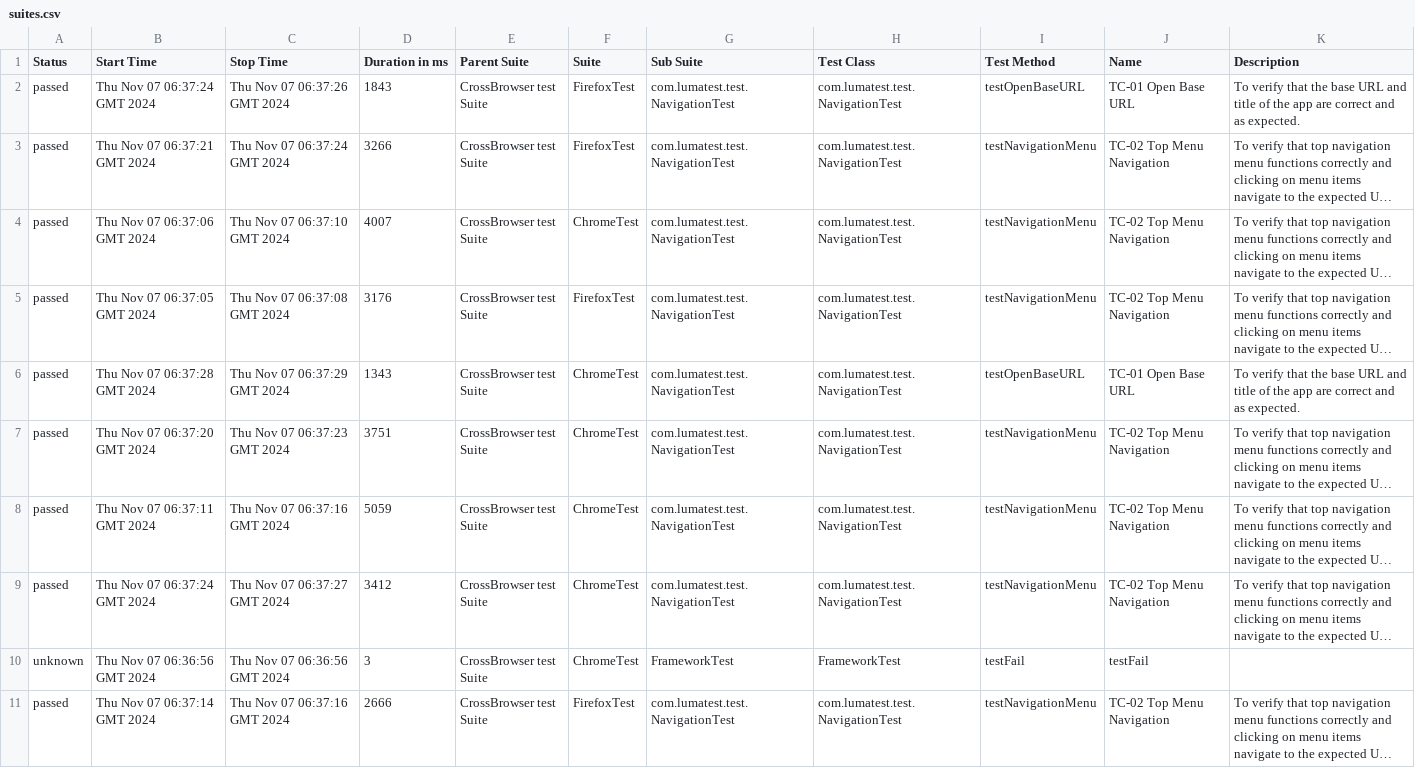
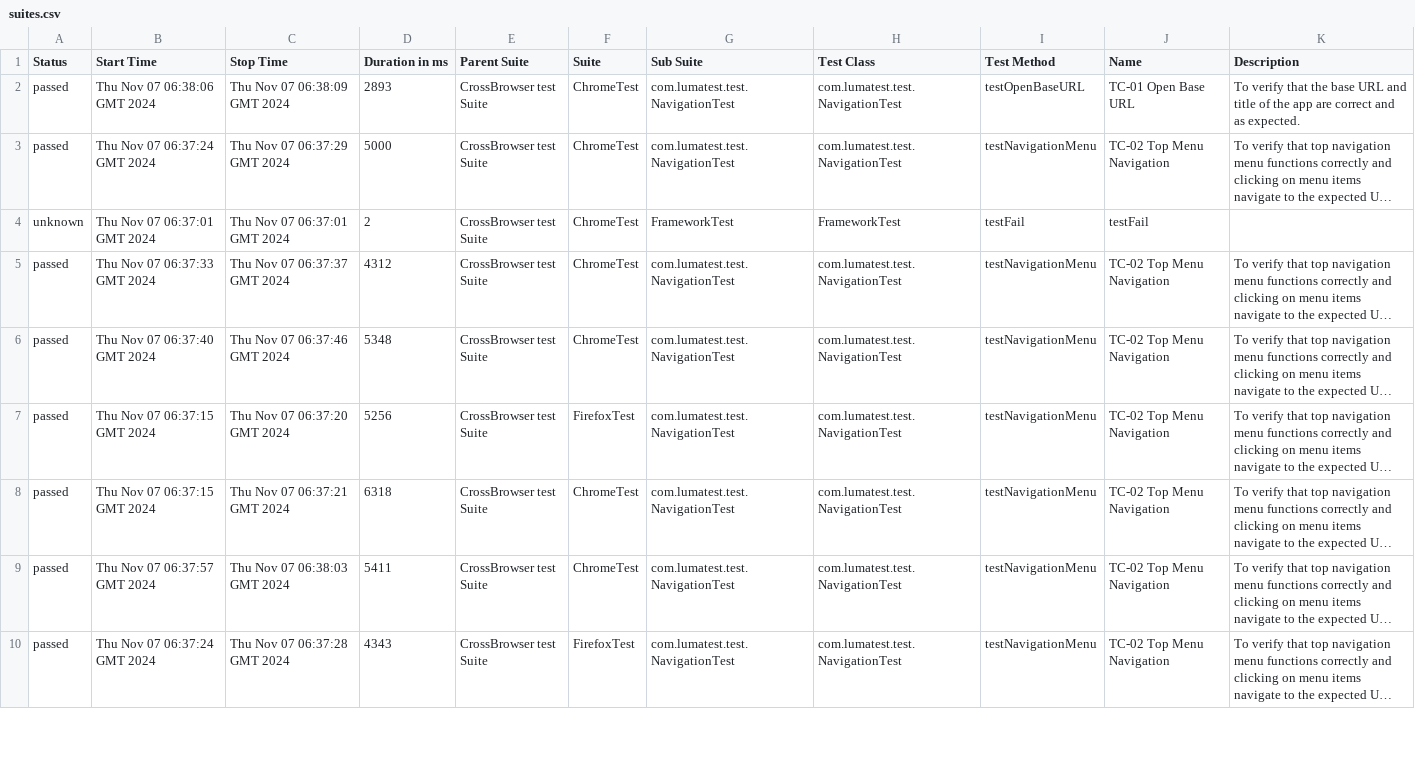
Before and after one commit to verafes/LUMA-test-java-maven-tesNG-allure, a CSV file: 12/data/suites.csv, drawn as a sheet; only a part is shown; long unchanged cells end in …; removed rows and columns are numbered as before the commit, all else as after; the diff covers the shown part only; the diff names each change by its address in the sheet, - before the commit and + after, or states it on an @@ line.

```diff
--- a/12/data/suites.csv
+++ b/12/data/suites.csv
-B2 (Start Time): Thu Nov 07 06:37:24 GMT 2024
+B2 (Start Time): Thu Nov 07 06:38:06 GMT 2024
-C2 (Stop Time): Thu Nov 07 06:37:26 GMT 2024
+C2 (Stop Time): Thu Nov 07 06:38:09 GMT 2024
-D2 (Duration in ms): 1843
+D2 (Duration in ms): 2893
-F2:F3 (Suite): FirefoxTest
+F2:F3 (Suite): ChromeTest
-B3 (Start Time): Thu Nov 07 06:37:21 GMT 2024
+B3 (Start Time): Thu Nov 07 06:37:24 GMT 2024
-C3 (Stop Time): Thu Nov 07 06:37:24 GMT 2024
+C3 (Stop Time): Thu Nov 07 06:37:29 GMT 2024
-D3 (Duration in ms): 3266
+D3 (Duration in ms): 5000
+row 4: unknown | Thu Nov 07 06:37:01 GMT 2024 | Thu Nov 07 06:37:01 GMT 2024 | 2 | CrossBrowser test Suite | ChromeTest | FrameworkTest | FrameworkTest | testFail | testFail
-B5 (Start Time): Thu Nov 07 06:37:06 GMT 2024
+B5 (Start Time): Thu Nov 07 06:37:33 GMT 2024
-C5 (Stop Time): Thu Nov 07 06:37:10 GMT 2024
+C5 (Stop Time): Thu Nov 07 06:37:37 GMT 2024
-D5 (Duration in ms): 4007
+D5 (Duration in ms): 4312
-B6 (Start Time): Thu Nov 07 06:37:05 GMT 2024
+B6 (Start Time): Thu Nov 07 06:37:40 GMT 2024
-C6 (Stop Time): Thu Nov 07 06:37:08 GMT 2024
+C6 (Stop Time): Thu Nov 07 06:37:46 GMT 2024
-D6 (Duration in ms): 3176
+D6 (Duration in ms): 5348
-F6 (Suite): FirefoxTest
+F6 (Suite): ChromeTest
-row 6: passed | Thu Nov 07 06:37:28 GMT 2024 | Thu Nov 07 06:37:29 GMT 2024 | 1343 | CrossBrowser test Suite | ChromeTest | com.lumatest.test.NavigationTest | com.lumatest.test.NavigationTest | testOpenBaseURL | TC-01 Open Base URL | To verify that the base URL and title of the app are correct and as expected.
-B7 (Start Time): Thu Nov 07 06:37:20 GMT 2024
+B7 (Start Time): Thu Nov 07 06:37:15 GMT 2024
-C7 (Stop Time): Thu Nov 07 06:37:23 GMT 2024
+C7 (Stop Time): Thu Nov 07 06:37:20 GMT 2024
-D7 (Duration in ms): 3751
+D7 (Duration in ms): 5256
-F7 (Suite): ChromeTest
+F7 (Suite): FirefoxTest
-B8 (Start Time): Thu Nov 07 06:37:11 GMT 2024
+B8 (Start Time): Thu Nov 07 06:37:15 GMT 2024
-C8 (Stop Time): Thu Nov 07 06:37:16 GMT 2024
+C8 (Stop Time): Thu Nov 07 06:37:21 GMT 2024
-D8 (Duration in ms): 5059
+D8 (Duration in ms): 6318
-B9 (Start Time): Thu Nov 07 06:37:24 GMT 2024
+B9 (Start Time): Thu Nov 07 06:37:57 GMT 2024
-C9 (Stop Time): Thu Nov 07 06:37:27 GMT 2024
+C9 (Stop Time): Thu Nov 07 06:38:03 GMT 2024
-D9 (Duration in ms): 3412
+D9 (Duration in ms): 5411
-row 10: unknown | Thu Nov 07 06:36:56 GMT 2024 | Thu Nov 07 06:36:56 GMT 2024 | 3 | CrossBrowser test Suite | ChromeTest | FrameworkTest | FrameworkTest | testFail | testFail
-B10 (Start Time): Thu Nov 07 06:37:14 GMT 2024
+B10 (Start Time): Thu Nov 07 06:37:24 GMT 2024
-C10 (Stop Time): Thu Nov 07 06:37:16 GMT 2024
+C10 (Stop Time): Thu Nov 07 06:37:28 GMT 2024
-D10 (Duration in ms): 2666
+D10 (Duration in ms): 4343
```
Also changed, not shown: 2 added rows, 1 removed row and 16 edited cells elsewhere in this file, 41 other files.
